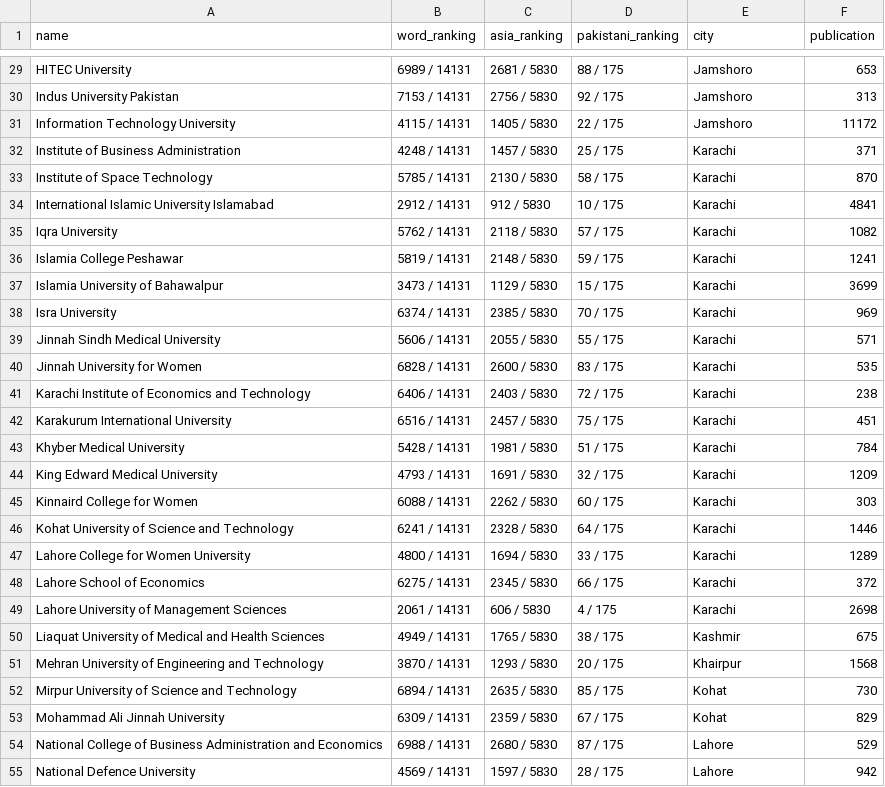
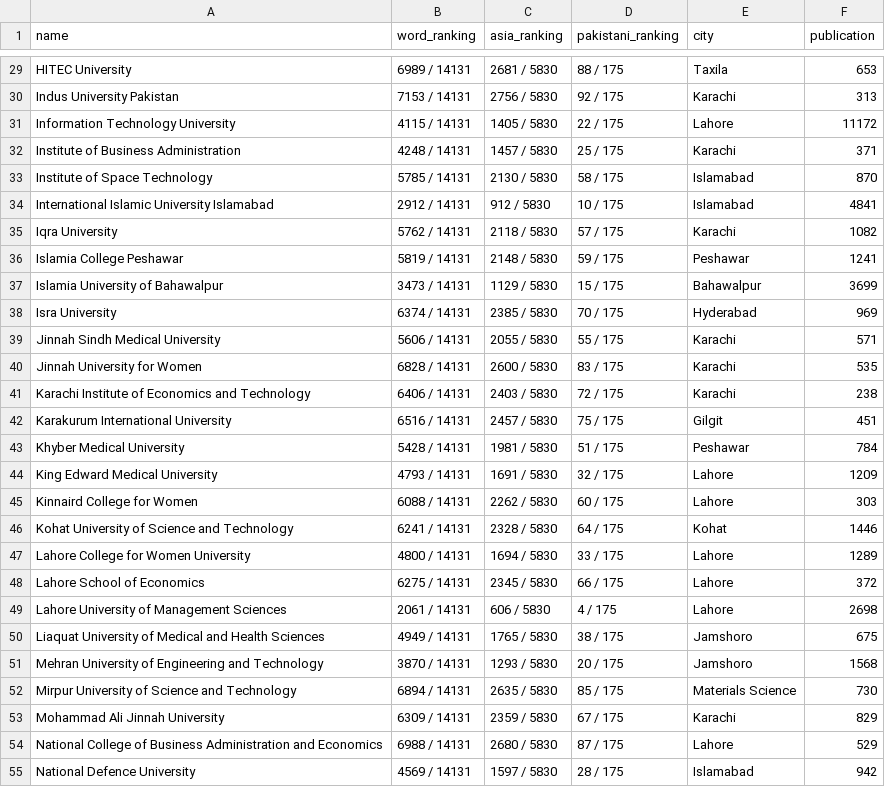
Before and after one commit to FayyazAhmed111/DSA-PBL, a CSV file: src/pak unis.csv, drawn as a sheet; only a part is shown, gaps mark what is left out; the diff covers the shown part only; the diff names each change by its address in the sheet, - before the commit and + after, or states it on an @@ line.

```diff
--- a/src/pak unis.csv
+++ b/src/pak unis.csv
-E29 (city): Jamshoro
+E29 (city): Taxila
-E30 (city): Jamshoro
+E30 (city): Karachi
-E31 (city): Jamshoro
+E31 (city): Lahore
-E33:E34 (city): Karachi
+E33:E34 (city): Islamabad
-E36 (city): Karachi
+E36 (city): Peshawar
-E37 (city): Karachi
+E37 (city): Bahawalpur
-E38 (city): Karachi
+E38 (city): Hyderabad
-E42 (city): Karachi
+E42 (city): Gilgit
-E43 (city): Karachi
+E43 (city): Peshawar
-E44:E45 (city): Karachi
+E44:E45 (city): Lahore
-E46 (city): Karachi
+E46 (city): Kohat
-E47:E49 (city): Karachi
+E47:E49 (city): Lahore
-E50 (city): Kashmir
+E50 (city): Jamshoro
-E51 (city): Khairpur
+E51 (city): Jamshoro
-E52 (city): Kohat
+E52 (city): Materials Science
-E53 (city): Kohat
+E53 (city): Karachi
-E55 (city): Lahore
+E55 (city): Islamabad
```
Also changed, not shown: 69 edited cells elsewhere in this file.
